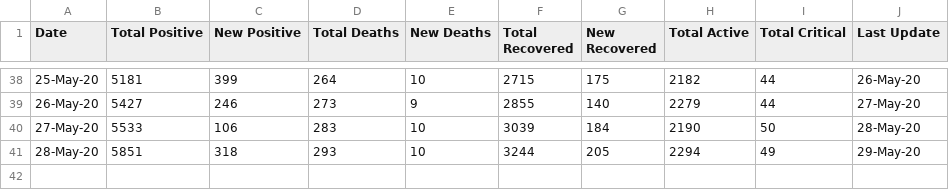
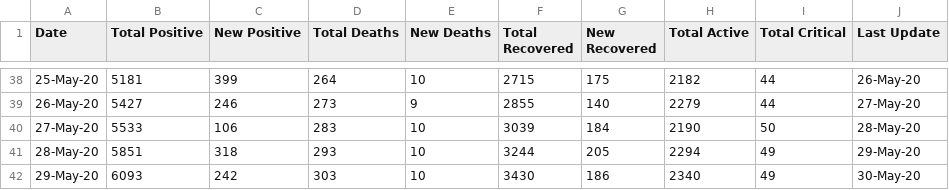
Before and after one commit to omkarmarkad/COVID19-Pune, a CSV file: timeseries-case-counts.csv, drawn as a sheet; only a part is shown, gaps mark what is left out; the diff names each change by its address in the sheet, - before the commit and + after, or states it on an @@ line.

Commit message:
Add files via upload

```diff
--- a/timeseries-case-counts.csv
+++ b/timeseries-case-counts.csv
+row 42: 29-May-20 | 6093 | 242 | 303 | 10 | 3430 | 186 | 2340 | 49 | 30-May-20
```
